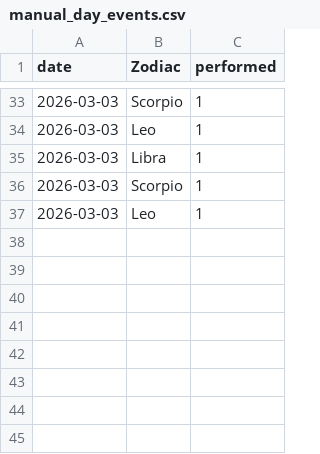
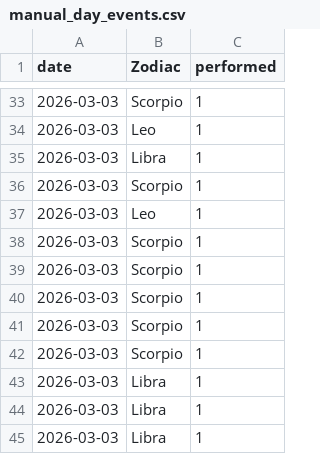
Before and after one commit to Nightshade23x/Astrology, a CSV file: data/manual_day_events.csv, drawn as a sheet; only a part is shown, gaps mark what is left out.

```diff
--- a/data/manual_day_events.csv
+++ b/data/manual_day_events.csv
@@ -37 +37,9 @@ date,Zodiac,performed
 2026-03-03,Leo,1
+2026-03-03,Scorpio,1
+2026-03-03,Scorpio,1
+2026-03-03,Scorpio,1
+2026-03-03,Scorpio,1
+2026-03-03,Scorpio,1
+2026-03-03,Libra,1
+2026-03-03,Libra,1
+2026-03-03,Libra,1
```
